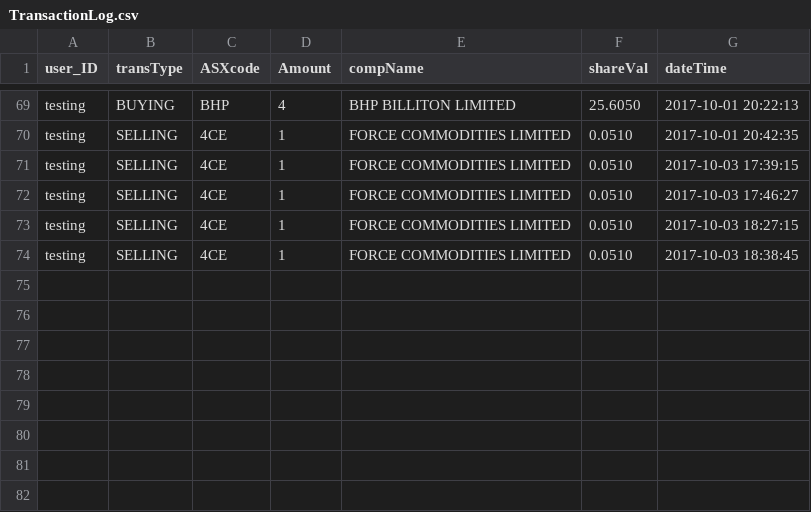
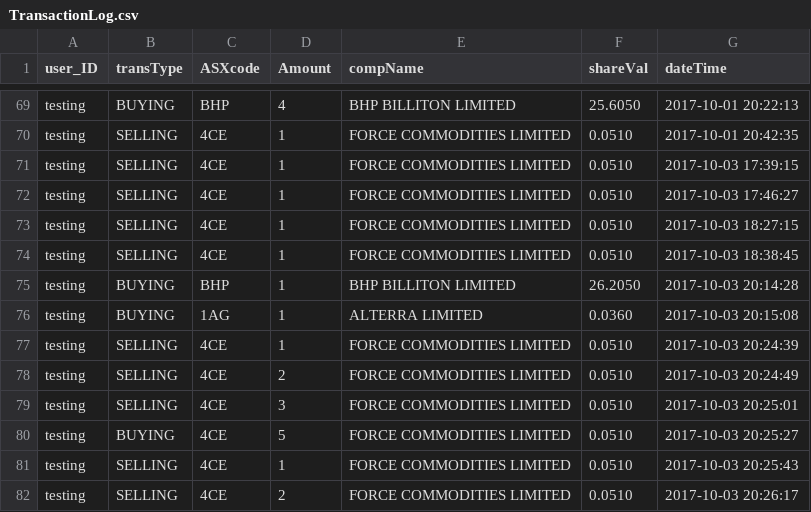
Before and after one commit to rmit-s3543824-jayden-joyce/Programming-Project-1, a CSV file: PP1A/src/main/resources/public/csv/TransactionLog.csv, drawn as a sheet; only a part is shown, gaps mark what is left out.

Commit message:
fixed bug where selling from transaction account page gives error

```diff
--- a/PP1A/src/main/resources/public/csv/TransactionLog.csv
+++ b/PP1A/src/main/resources/public/csv/TransactionLog.csv
@@ -74 +74,9 @@
 "testing","SELLING","4CE","1","FORCE COMMODITIES LIMITED","0.0510","2017-10-03 18:38:45"
+"testing","BUYING","BHP","1","BHP BILLITON LIMITED","26.2050","2017-10-03 20:14:28"
+"testing","BUYING","1AG","1","ALTERRA LIMITED","0.0360","2017-10-03 20:15:08"
+"testing","SELLING","4CE","1","FORCE COMMODITIES LIMITED","0.0510","2017-10-03 20:24:39"
+"testing","SELLING","4CE","2","FORCE COMMODITIES LIMITED","0.0510","2017-10-03 20:24:49"
+"testing","SELLING","4CE","3","FORCE COMMODITIES LIMITED","0.0510","2017-10-03 20:25:01"
+"testing","BUYING","4CE","5","FORCE COMMODITIES LIMITED","0.0510","2017-10-03 20:25:27"
+"testing","SELLING","4CE","1","FORCE COMMODITIES LIMITED","0.0510","2017-10-03 20:25:43"
+"testing","SELLING","4CE","2","FORCE COMMODITIES LIMITED","0.0510","2017-10-03 20:26:17"
```
Also changed, not shown: PP1A/src/main/resources/public/csv/sharesOwned.csv, 4 other files.
